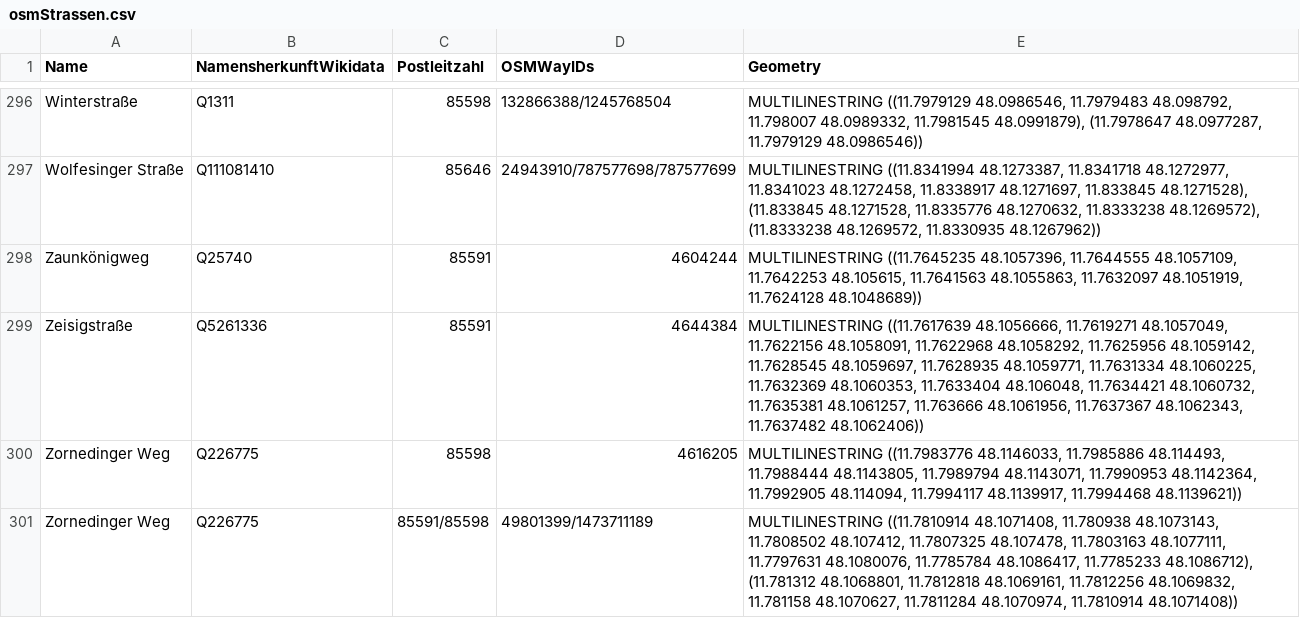
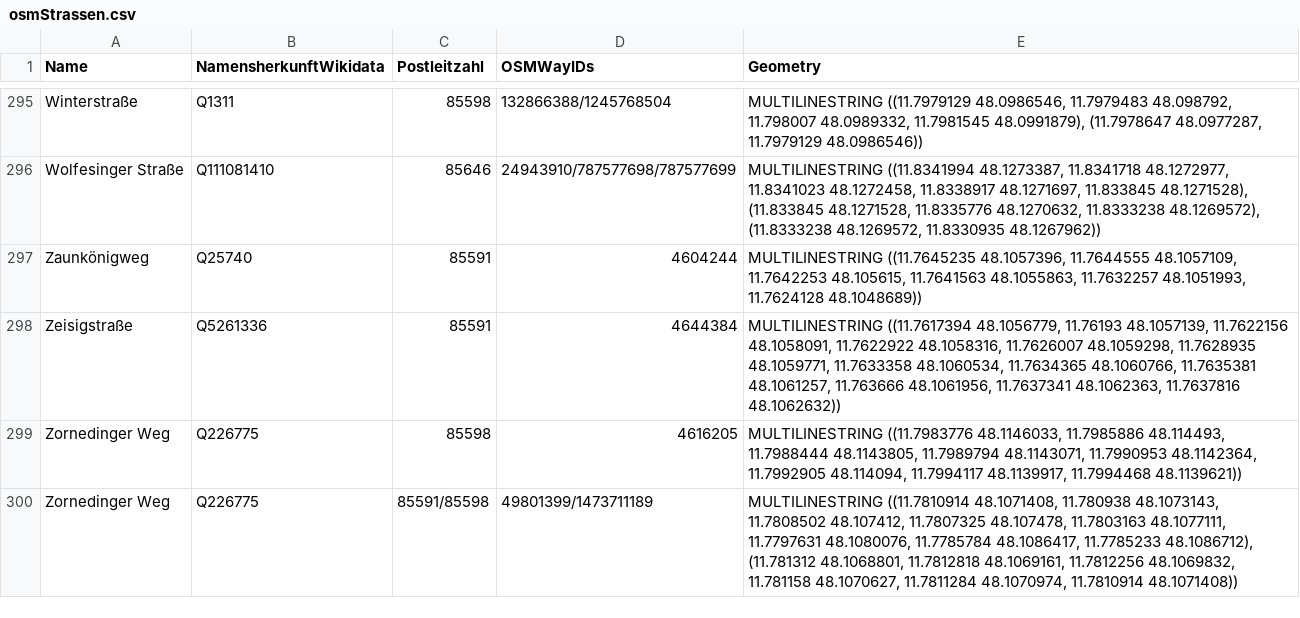
Before and after one commit to fxedel/vaterstetten-in-zahlen, a CSV file: data/verkehr/osmStrassen.csv, drawn as a sheet; only a part is shown, gaps mark what is left out; the diff covers the shown part only.

```diff
--- a/data/verkehr/osmStrassen.csv
+++ b/data/verkehr/osmStrassen.csv
@@ -297,4 +296,4 @@ Winterstraße,Q1311,85598,132866388/1245768504,"MULTILINESTRING ((11.7979129 48.
 Wolfesinger Straße,Q111081410,85646,24943910/787577698/787577699,"MULTILINESTRING ((11.8341994 48.1273387, 11.8341718 48.1272977, 11.8341023 48.1272458, 11.8338917 48.1271697, 11.833845 48.1271528), (11.833845 48.1271528, 11.8335776 48.1270632, 11.8333238 48.1269572), (11.8333238 48.1269572, 11.8330935 48.1267962))"
-Zaunkönigweg,Q25740,85591,4604244,"MULTILINESTRING ((11.7645235 48.1057396, 11.7644555 48.1057109, 11.7642253 48.105615, 11.7641563 48.1055863, 11.7632097 48.1051919, 11.7624128 48.1048689))"
-Zeisigstraße,Q5261336,85591,4644384,"MULTILINESTRING ((11.7617639 48.1056666, 11.7619271 48.1057049, 11.7622156 48.1058091, 11.7622968 48.1058292, 11.7625956 48.1059142, 11.7628545 48.1059697, 11.7628935 48.1059771, 11.7631334 48.1060225, 11.7632369 48.1060353, 11.7633404 48.106048, 11.7634421 48.1060732, 11.7635381 48.1061257, 11.763666 48.1061956, 11.7637367 48.1062343, 11.7637482 48.1062406))"
+Zaunkönigweg,Q25740,85591,4604244,"MULTILINESTRING ((11.7645235 48.1057396, 11.7644555 48.1057109, 11.7642253 48.105615, 11.7641563 48.1055863, 11.7632257 48.1051993, 11.7624128 48.1048689))"
+Zeisigstraße,Q5261336,85591,4644384,"MULTILINESTRING ((11.7617394 48.1056779, 11.76193 48.1057139, 11.7622156 48.1058091, 11.7622922 48.1058316, 11.7626007 48.1059298, 11.7628935 48.1059771, 11.7633358 48.1060534, 11.7634365 48.1060766, 11.7635381 48.1061257, 11.763666 48.1061956, 11.7637341 48.1062363, 11.7637816 48.1062632))"
 Zornedinger Weg,Q226775,85598,4616205,"MULTILINESTRING ((11.7983776 48.1146033, 11.7985886 48.114493, 11.7988444 48.1143805, 11.7989794 48.1143071, 11.7990953 48.1142364, 11.7992905 48.114094, 11.7994117 48.1139917, 11.7994468 48.1139621))"
```
Also changed, not shown: 1 removed row and 23 edited cells elsewhere in this file, 2 other files.
